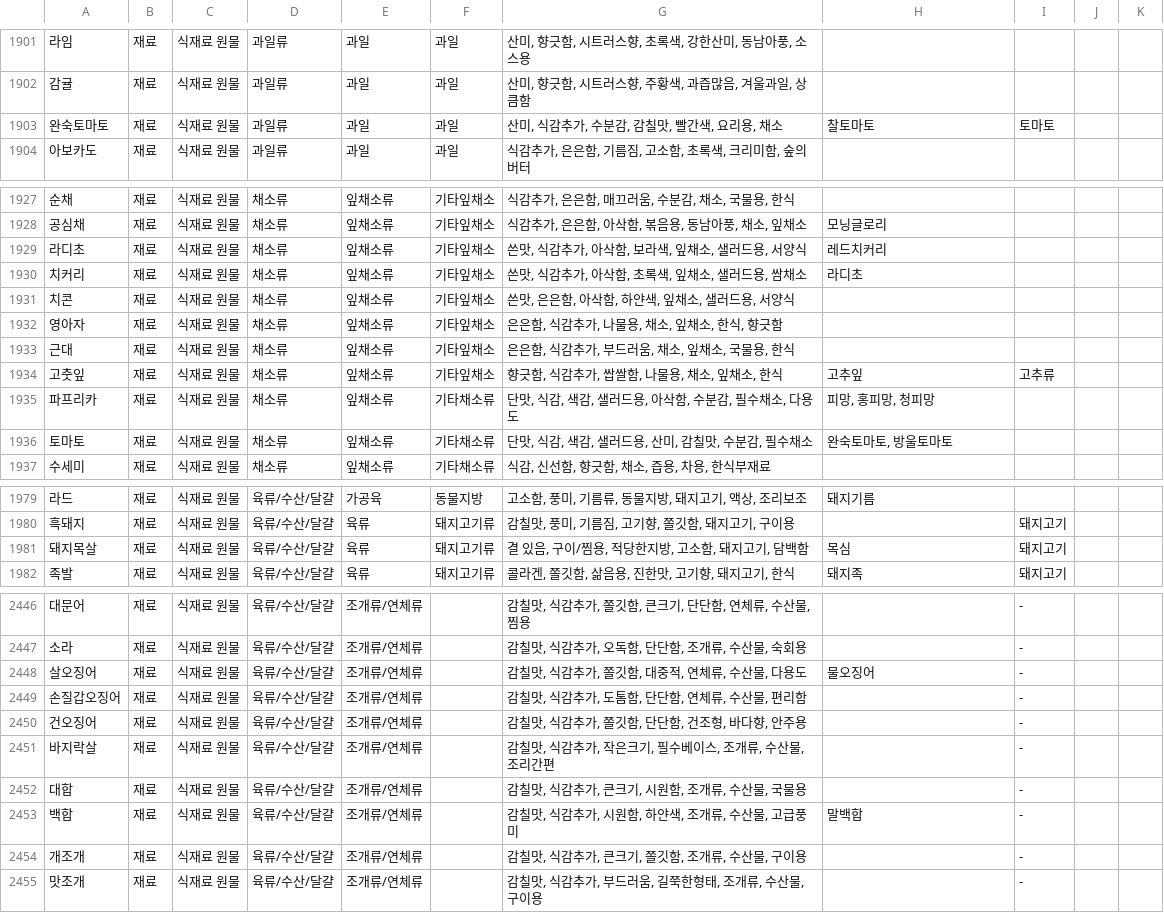
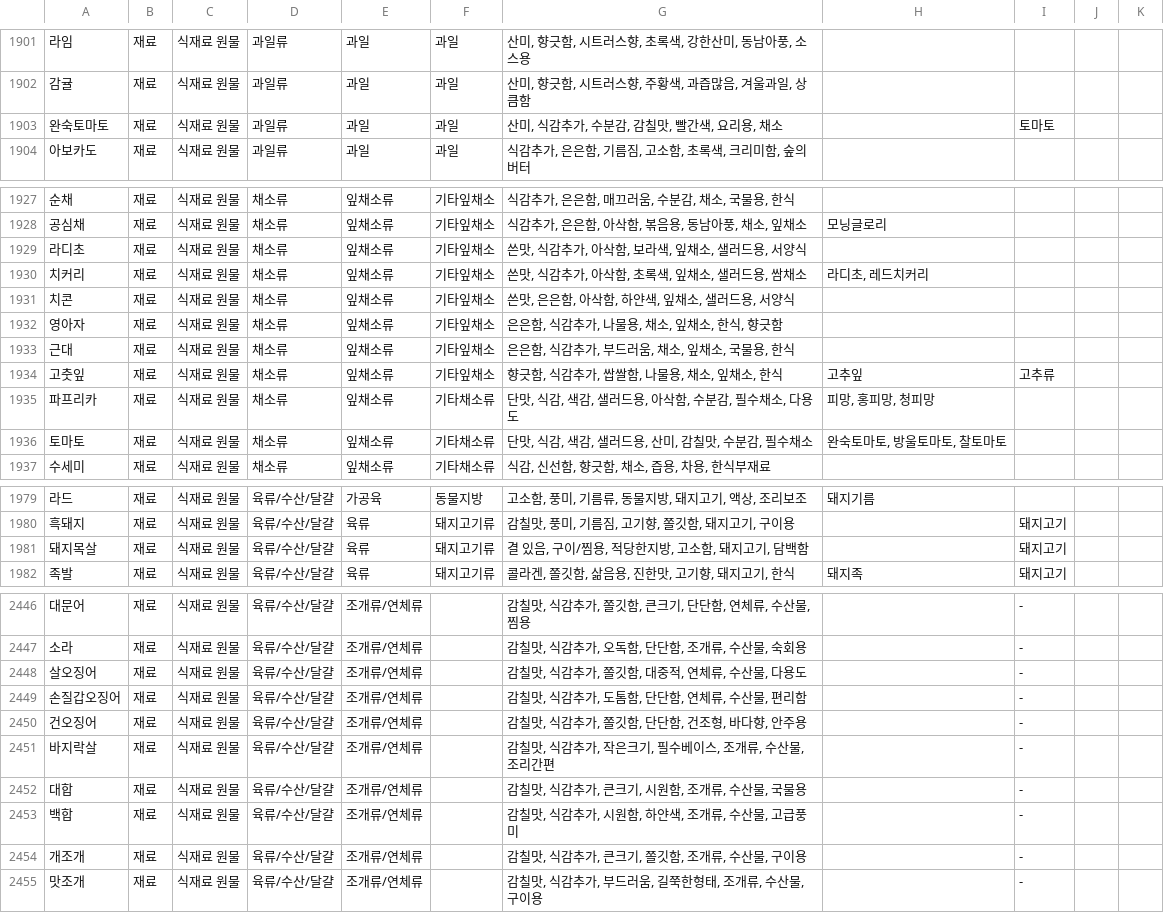
Before and after one commit to nahyejin/RefrigeratorCode, a CSV file: frontend/public/ingredient_profile_dict_with_substitutes.csv, drawn as a sheet; only a part is shown, gaps mark what is left out; the diff covers the shown part only; the diff names each change by its address in the sheet, - before the commit and + after, or states it on an @@ line.

```diff
--- a/frontend/public/ingredient_profile_dict_with_substitutes.csv
+++ b/frontend/public/ingredient_profile_dict_with_substitutes.csv
-H1903: 찰토마토
+H1903: (empty)
-H1929: 레드치커리
+H1929: (empty)
-H1930: 라디초
+H1930: 라디초, 레드치커리
-H1936: 완숙토마토, 방울토마토
+H1936: 완숙토마토, 방울토마토, 찰토마토
-H1981: 목심
+H1981: (empty)
-H2448: 물오징어
+H2448: (empty)
-H2453: 말백합
+H2453: (empty)
```
Also changed, not shown: 5 edited cells elsewhere in this file, 4 other files.
